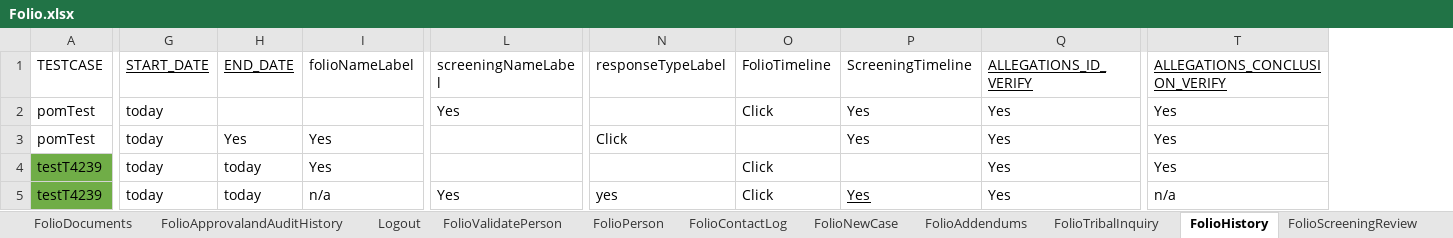
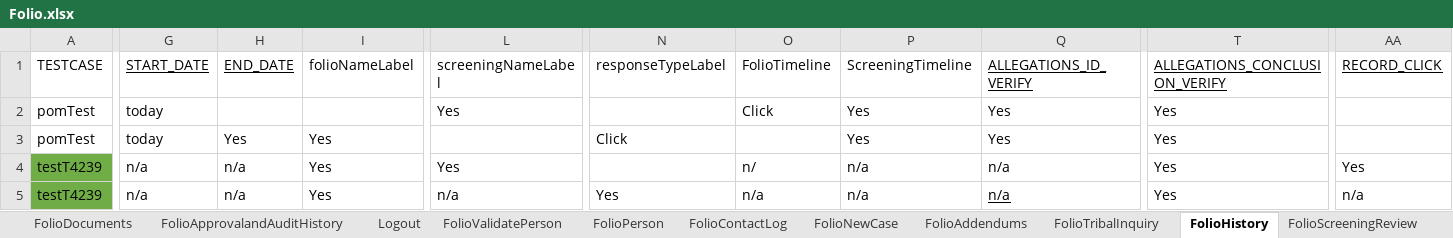
Before and after one commit to priya-singh4/POMExcelData, an Excel workbook: Folio.xlsx, sheet FolioHistory, drawn as a sheet; only a part is shown, gaps mark what is left out; values as stored, in another font and other column widths than the file's, no borders; the diff covers the shown part only; the diff names each change by its address in the sheet, - before the commit and + after, or states it on an @@ line.

```diff
--- a/Folio.xlsx (sheet FolioHistory)
+++ b/Folio.xlsx (sheet FolioHistory)
+column AA (RECORD_CLICK), rows 4-5: Yes | n/a
-G4:G5 (START_DATE): today
+G4:G5 (START_DATE): n/a
-H4:H5 (END_DATE): today
+H4:H5 (END_DATE): n/a
-L4 (screeningNameLabel): (empty)
+L4 (screeningNameLabel): Yes
-O4 (FolioTimeline): Click
+O4 (FolioTimeline): n/
-P4 (ScreeningTimeline): (empty)
+P4 (ScreeningTimeline): n/a
-Q4:Q5 (ALLEGATIONS_ID_VERIFY): Yes
+Q4:Q5 (ALLEGATIONS_ID_VERIFY): n/a
-I5 (folioNameLabel): n/a
+I5 (folioNameLabel): Yes
-L5 (screeningNameLabel): Yes
+L5 (screeningNameLabel): n/a
-N5 (responseTypeLabel): yes
+N5 (responseTypeLabel): Yes
-O5 (FolioTimeline): Click
+O5 (FolioTimeline): n/a
-P5 (ScreeningTimeline): Yes
+P5 (ScreeningTimeline): n/a
-P5 underline: on
+P5 underline: off
-Q5 underline: off
+Q5 underline: on
-T5 (ALLEGATIONS_CONCLUSION_VERIFY): n/a
+T5 (ALLEGATIONS_CONCLUSION_VERIFY): Yes
```
Also changed, not shown: 5 edited cells elsewhere in this sheet, sheet FolioTribalInquiry, sheet FolioAllegations, sheet Assignments, sheet FolioDetails, sheet FolioSubmitForApproval, sheet FolioDocuments, 2 more sheets, TestDataMappingSheet.xlsx.
